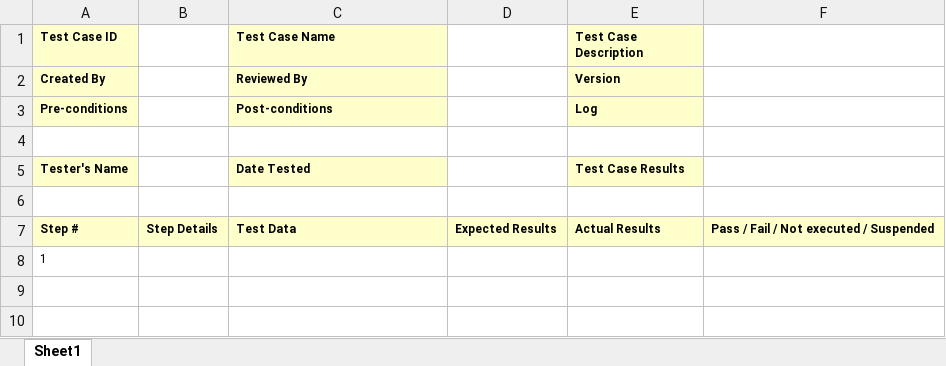
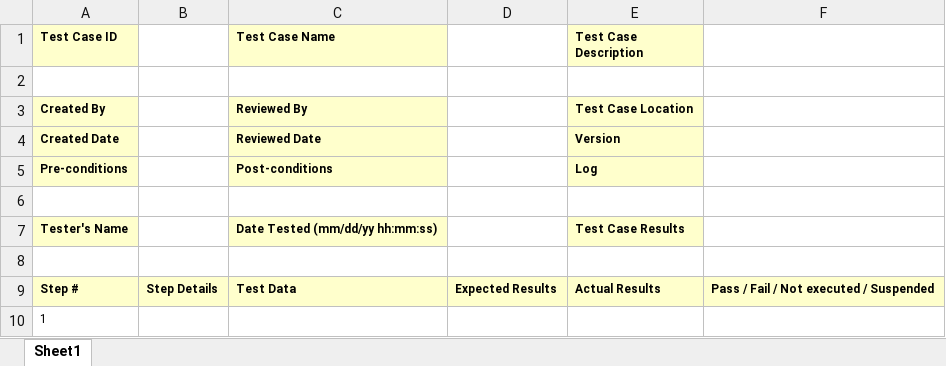
Before and after one commit to KichiFinn/em-testcasemng-tool, an Excel workbook: src/main/resources/Template1.xlsx, sheet Sheet1, drawn as a sheet; values as stored, in another font and other column widths than the file's, no borders; addresses are those after the commit; the diff names each change by its address in the sheet, - before the commit and + after, or states it on an @@ line.

```diff
--- a/src/main/resources/Template1.xlsx (sheet Sheet1)
+++ b/src/main/resources/Template1.xlsx (sheet Sheet1)
+row 2: (empty)
-E3 (Test Case Description): Version
+E3 (Test Case Description): Test Case Location
+row 4: Created Date |  | Reviewed Date |  | Version
-C7 (Test Case Name): Date Tested
+C7 (Test Case Name): Date Tested (mm/dd/yy hh:mm:ss)
```
Also changed, not shown: 12 other files.
